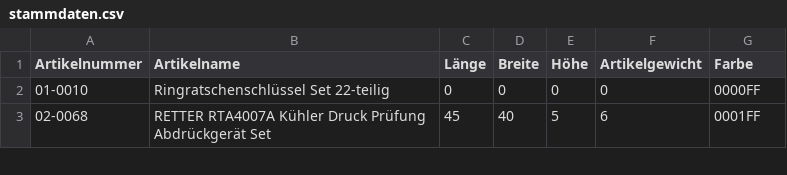
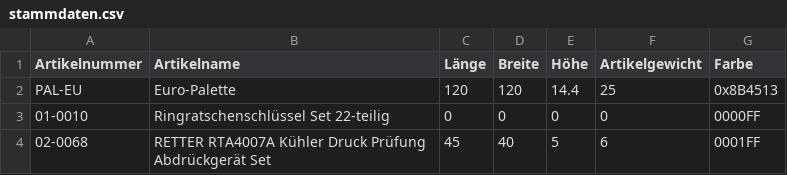
Before and after one commit to Azamat1177/Versandeinheit-Visualizer, a CSV file: stammdaten.csv, drawn as a sheet; only a part is shown.

Commit message:
Update stammdaten.csv

```diff
--- a/stammdaten.csv
+++ b/stammdaten.csv
@@ -1,2 +1,3 @@
 Artikelnummer;Artikelname;Länge;Breite;Höhe;Artikelgewicht;Farbe
+PAL-EU;Euro-Palette;120;120;14.4;25;0x8B4513
 01-0010;Ringratschenschlüssel Set 22-teilig;0;0;0;0;0000FF
```
